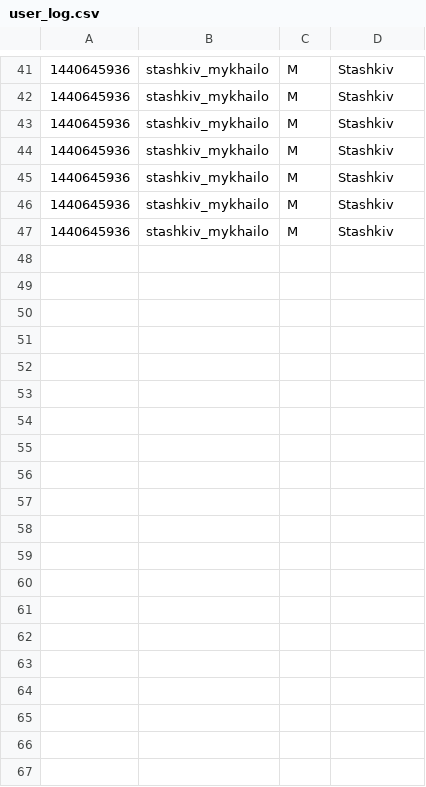
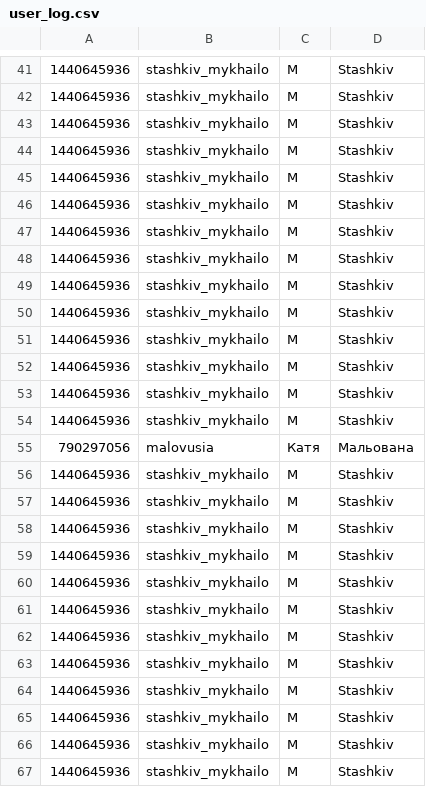
Before and after one commit to stashkiv-m/telegram_bot_2.1, a CSV file: user_log.csv, drawn as a sheet; only a part is shown, gaps mark what is left out; the diff covers the shown part only; the diff names each change by its address in the sheet, - before the commit and + after, or states it on an @@ line.

Commit message:
Fix menu navigation: remove duplicate menu_stack entries, add full language localization to keyboards

```diff
--- a/user_log.csv
+++ b/user_log.csv
+row 48: 1440645936 | stashkiv_mykhailo | M | Stashkiv
+row 49: 1440645936 | stashkiv_mykhailo | M | Stashkiv
+row 50: 1440645936 | stashkiv_mykhailo | M | Stashkiv
+row 51: 1440645936 | stashkiv_mykhailo | M | Stashkiv
+row 52: 1440645936 | stashkiv_mykhailo | M | Stashkiv
+row 53: 1440645936 | stashkiv_mykhailo | M | Stashkiv
+row 54: 1440645936 | stashkiv_mykhailo | M | Stashkiv
+row 55: 790297056 | malovusia | Катя | Мальована
+row 56: 1440645936 | stashkiv_mykhailo | M | Stashkiv
+row 57: 1440645936 | stashkiv_mykhailo | M | Stashkiv
+row 58: 1440645936 | stashkiv_mykhailo | M | Stashkiv
+row 59: 1440645936 | stashkiv_mykhailo | M | Stashkiv
+row 60: 1440645936 | stashkiv_mykhailo | M | Stashkiv
+row 61: 1440645936 | stashkiv_mykhailo | M | Stashkiv
+row 62: 1440645936 | stashkiv_mykhailo | M | Stashkiv
+row 63: 1440645936 | stashkiv_mykhailo | M | Stashkiv
+row 64: 1440645936 | stashkiv_mykhailo | M | Stashkiv
+row 65: 1440645936 | stashkiv_mykhailo | M | Stashkiv
+row 66: 1440645936 | stashkiv_mykhailo | M | Stashkiv
+row 67: 1440645936 | stashkiv_mykhailo | M | Stashkiv
```
Also changed, not shown: 16 added rows elsewhere in this file, 9 other files.
